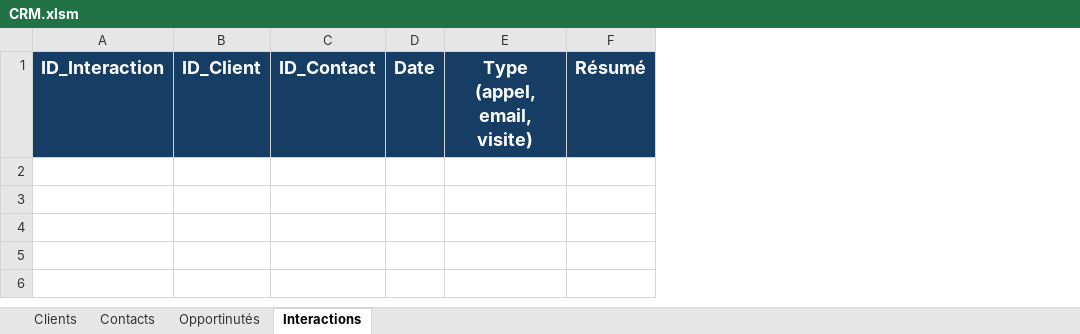
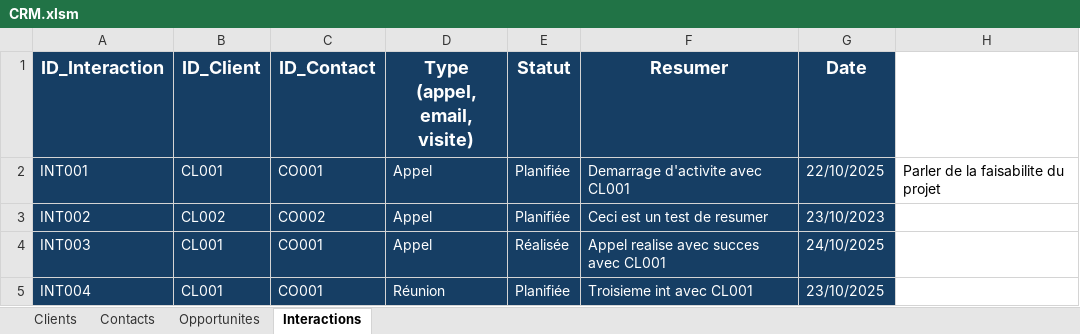
Before and after one commit to ALMAMYNC/excel_projects, an Excel workbook: CRM/CRM.xlsm, sheet Interactions, drawn as a sheet; values as stored, in another font and other column widths than the file's, no borders; removed rows and columns are numbered as before the commit, all else as after; the diff names each change by its address in the sheet, - before the commit and + after, or states it on an @@ line.

Commit message:
feat: ajout gestion opportunites et pipeline/interaction

```diff
--- a/CRM/CRM.xlsm (sheet Interactions)
+++ b/CRM/CRM.xlsm (sheet Interactions)
-sheet tab: Opportinutés
+sheet tab: Opportunites
-column D (Date), empty
-column F (Résumé), empty
+column E (Statut), empty
+column F (Resumer), empty
+column G (Date), empty
+column H, empty
+row 2: INT001 | CL001 | CO001 | Appel | Planifiée | Demarrage d'activite avec CL001 | 22/10/2025 | Parler de la faisabilite du projet
+row 3: INT002 | CL002 | CO002 | Appel | Planifiée | Ceci est un test de resumer | 23/10/2023
+row 4: INT003 | CL001 | CO001 | Appel | Réalisée | Appel realise avec succes avec CL001 | 24/10/2025
+row 5: INT004 | CL001 | CO001 | Réunion | Planifiée | Troisieme int avec CL001 | 23/10/2025
```
Also changed, not shown: sheet Opportunites, 3 other files.
